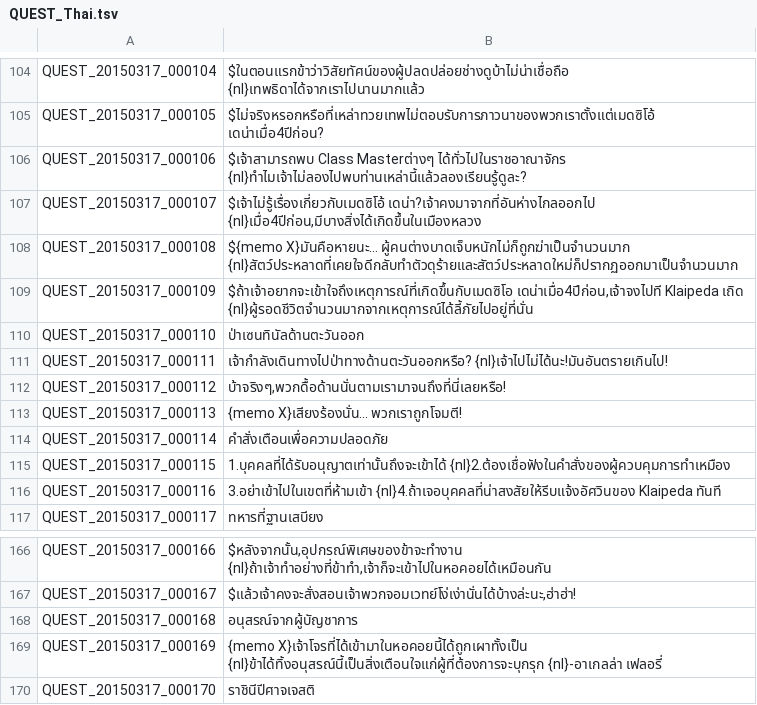
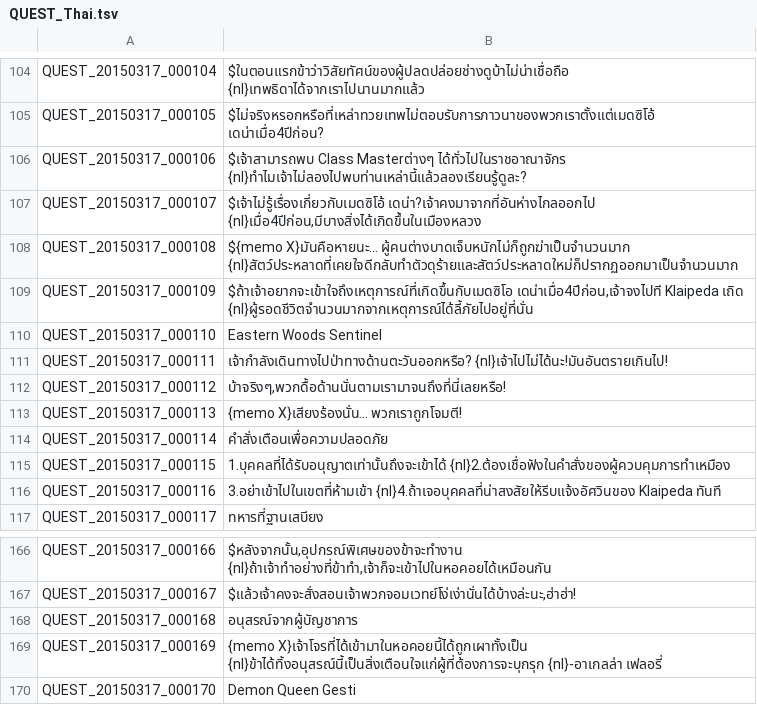
Before and after one commit to Treeofsavior/ThailandTranslation, a TSV file: QUEST_Thai.tsv, drawn as a sheet; only a part is shown, gaps mark what is left out.

Commit message:
Update QUEST_Thai.tsv

```diff
--- a/QUEST_Thai.tsv
+++ b/QUEST_Thai.tsv
@@ -109,3 +109,3 @@ QUEST_20150317_000108	${memo X}มันคือหายนะ... ผู้ค
 QUEST_20150317_000109	$ถ้าเจ้าอยากจะเข้าใจถึงเหตุการณ์ที่เกิดขึ้นกับเมดซิโอ เดน่าเมื่อ4ปีก่อน,เจ้าจงไปที Klaipeda เถิด {nl}ผู้รอดชีวิตจำนวนมากจากเหตุการณ์ได้ลี้ภัยไปอยู่ที่นั่น
-QUEST_20150317_000110	ป่าเซนทินัลด้านตะวันออก
+QUEST_20150317_000110	Eastern Woods Sentinel
 QUEST_20150317_000111	เจ้ากำลังเดินทางไปป่าทางด้านตะวันออกหรือ? {nl}เจ้าไปไม่ได้นะ!มันอันตรายเกินไป!
@@ -169,2 +169,2 @@ QUEST_20150317_000168	อนุสรณ์จากผู้บัญชาก
 QUEST_20150317_000169	{memo X}เจ้าโจรที่ได้เข้ามาในหอคอยนี้ได้ถูกเผาทั้งเป็น {nl}ข้าได้ทิ้งอนุสรณ์นี้เป็นสิ่งเตือนใจแก่ผู้ที่ต้องการจะบุกรุก {nl}-อาเกลล่า เฟลอรี่
-QUEST_20150317_000170	ราชินีปีศาจเจสติ
+QUEST_20150317_000170	Demon Queen Gesti
```
